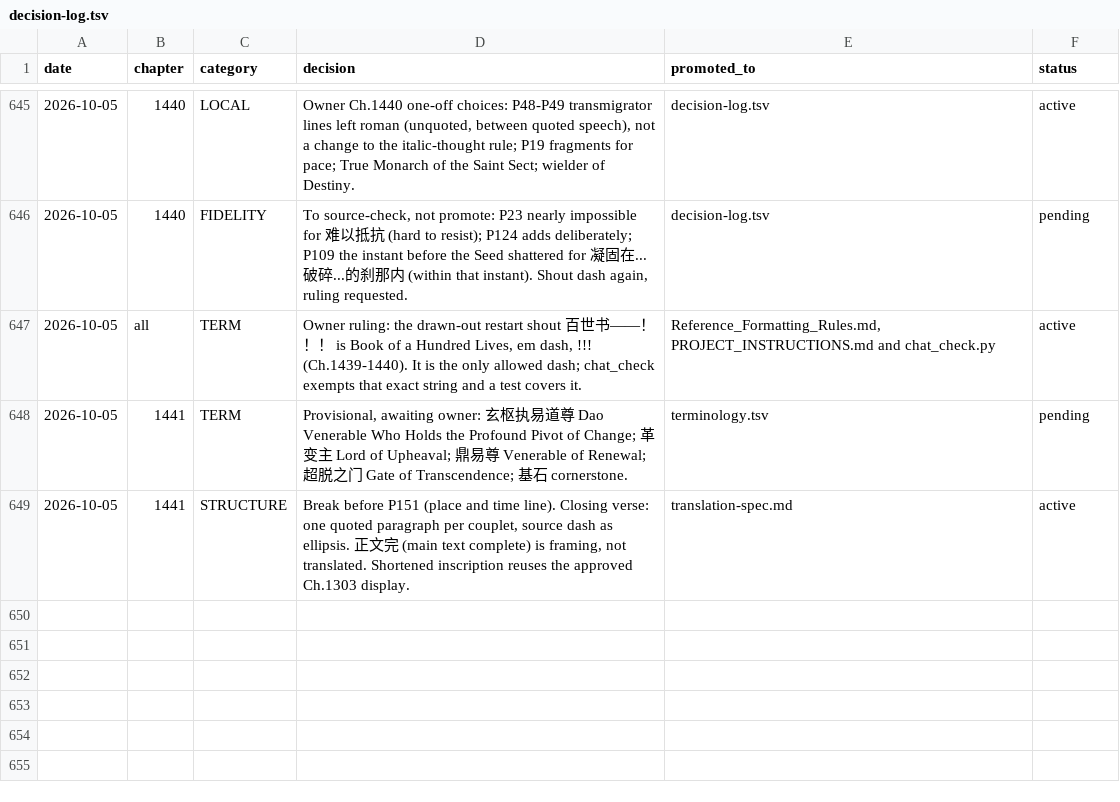
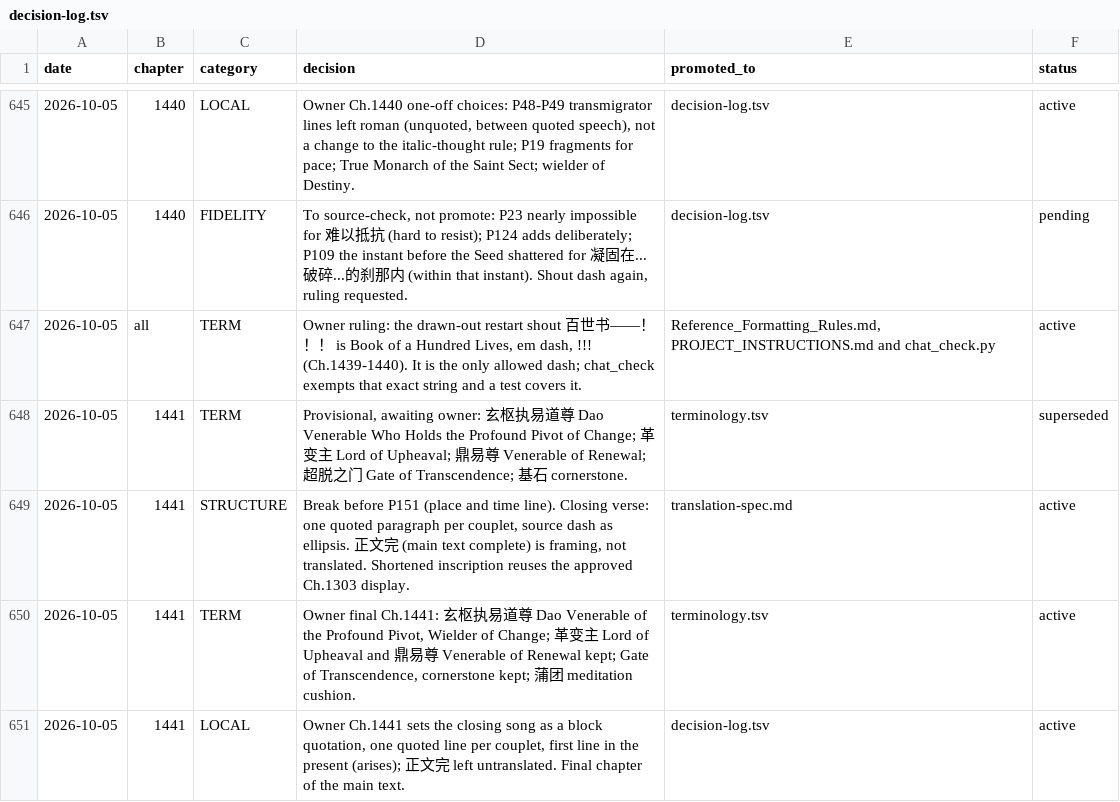
Before and after one commit to RoyUnconquerable/Translation, a TSV file: chatgpt/reference/decision-log.tsv, drawn as a sheet; only a part is shown, gaps mark what is left out.

```diff
--- a/chatgpt/reference/decision-log.tsv
+++ b/chatgpt/reference/decision-log.tsv
@@ -647,3 +647,5 @@ date	chapter	category	decision	promoted_to	status
 2026-10-05	all	TERM	Owner ruling: the drawn-out restart shout 百世书——！！！ is Book of a Hundred Lives, em dash, !!! (Ch.1439-1440). It is the only allowed dash; chat_check exempts that exact string and a test covers it.	Reference_Formatting_Rules.md, PROJECT_INSTRUCTIONS.md and chat_check.py	active
-2026-10-05	1441	TERM	Provisional, awaiting owner: 玄枢执易道尊 Dao Venerable Who Holds the Profound Pivot of Change; 革变主 Lord of Upheaval; 鼎易尊 Venerable of Renewal; 超脱之门 Gate of Transcendence; 基石 cornerstone.	terminology.tsv	pending
+2026-10-05	1441	TERM	Provisional, awaiting owner: 玄枢执易道尊 Dao Venerable Who Holds the Profound Pivot of Change; 革变主 Lord of Upheaval; 鼎易尊 Venerable of Renewal; 超脱之门 Gate of Transcendence; 基石 cornerstone.	terminology.tsv	superseded
 2026-10-05	1441	STRUCTURE	Break before P151 (place and time line). Closing verse: one quoted paragraph per couplet, source dash as ellipsis. 正文完 (main text complete) is framing, not translated. Shortened inscription reuses the approved Ch.1303 display.	translation-spec.md	active
+2026-10-05	1441	TERM	Owner final Ch.1441: 玄枢执易道尊 Dao Venerable of the Profound Pivot, Wielder of Change; 革变主 Lord of Upheaval and 鼎易尊 Venerable of Renewal kept; Gate of Transcendence, cornerstone kept; 蒲团 meditation cushion.	terminology.tsv	active
+2026-10-05	1441	LOCAL	Owner Ch.1441 sets the closing song as a block quotation, one quoted line per couplet, first line in the present (arises); 正文完 left untranslated. Final chapter of the main text.	decision-log.tsv	active
```
Also changed, not shown: chatgpt/chapters/ledger.tsv, chatgpt/glossary/phrase-memory.tsv, 2 other files.
